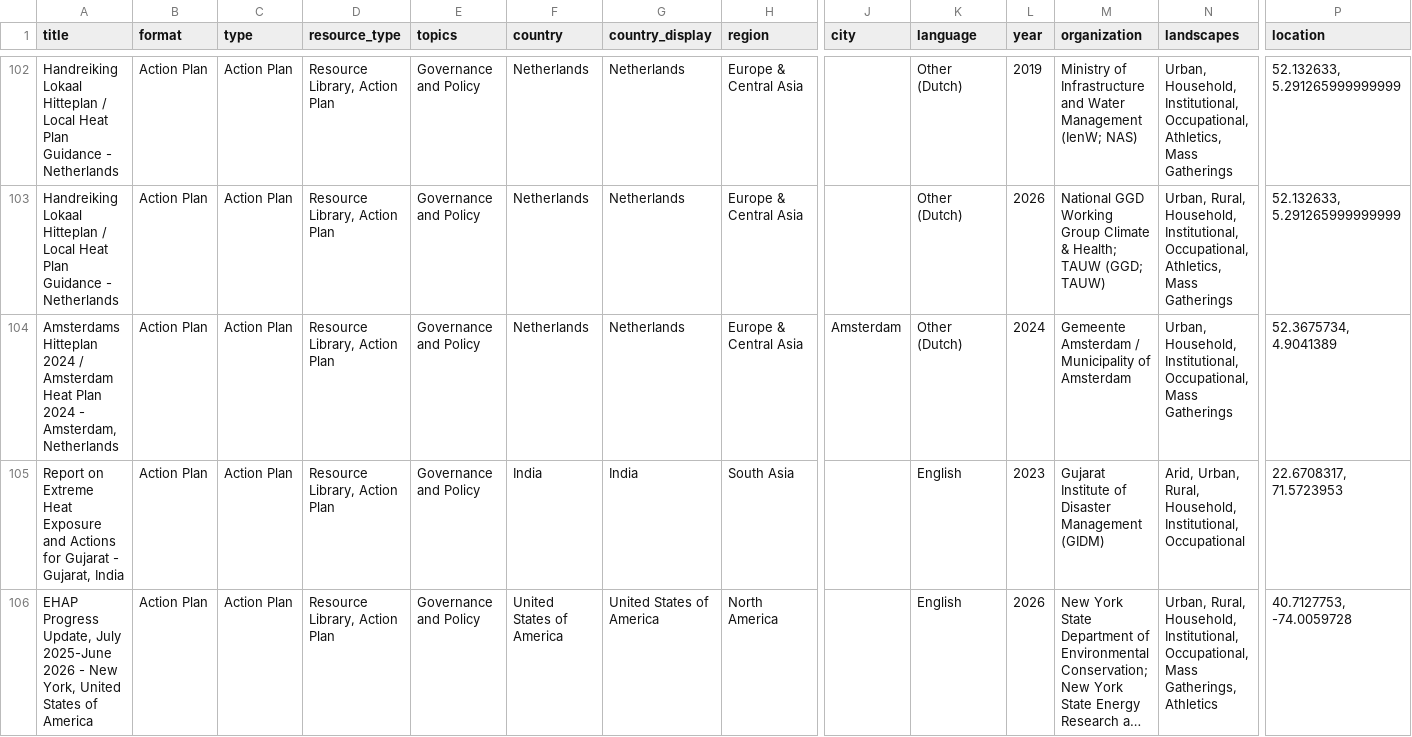
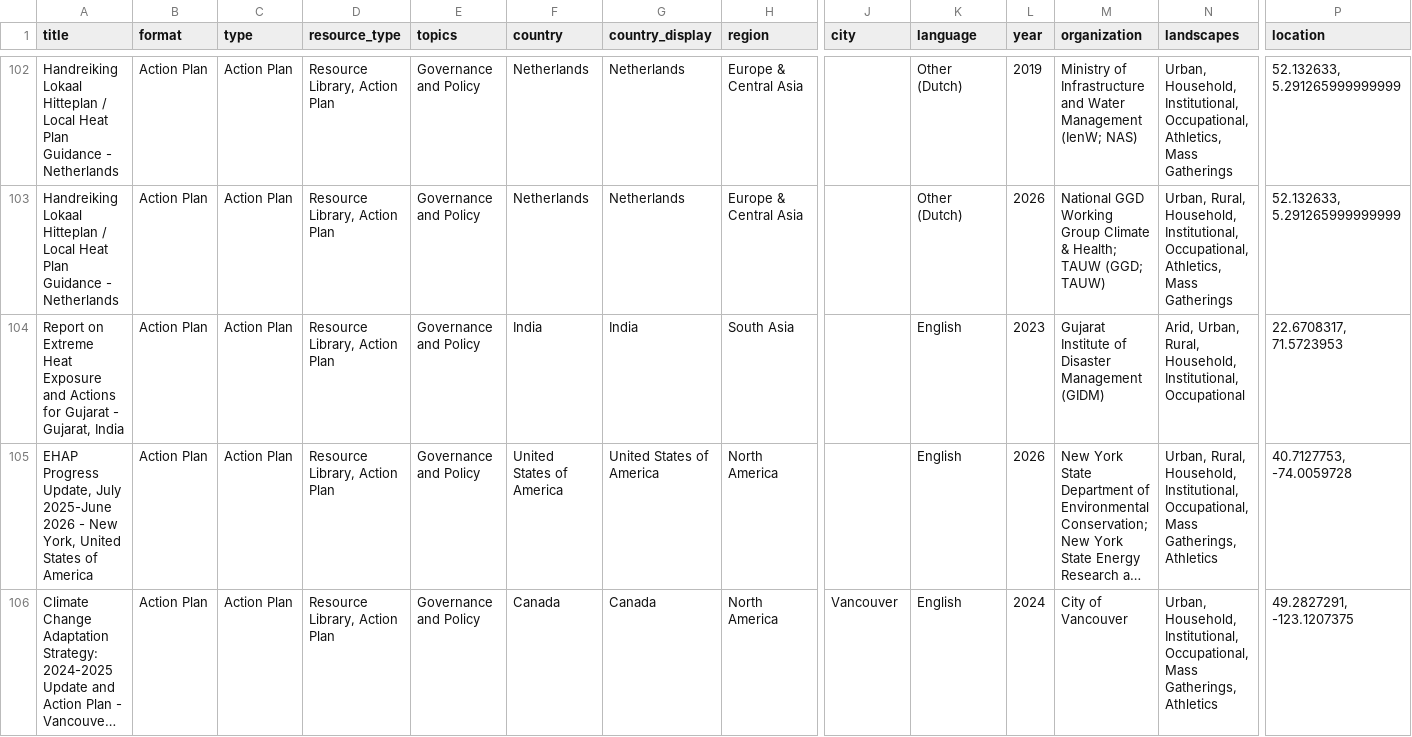
Before and after one commit to sparklabnyc/heat_health_action_plan_registry, a CSV file: plans_index.csv, drawn as a sheet; only a part is shown, gaps mark what is left out; the shorter side is filled out with more unchanged rows; long unchanged cells end in …; rows hold the shown columns only; the diff names each change by its address in the sheet, - before the commit and + after, or states it on an @@ line.

Commit message:
Update plans_index.csv

```diff
--- a/plans_index.csv
+++ b/plans_index.csv
-row 104: Amsterdams Hitteplan 2024 / Amsterdam Heat Plan 2024 - Amsterdam, Netherlands | Action Plan | Action Plan | Resource Library, Action Plan | Governance and Policy | Netherlands | Netherlands | Europe & Central Asia | Amsterdam | Other (Dutch) | 2024 | Gemeente Amsterdam / Municipality of Amsterdam | Urban, Household, Institutional, Occupational, Mass Gatherings | 52.3675734, 4.9041389
```
